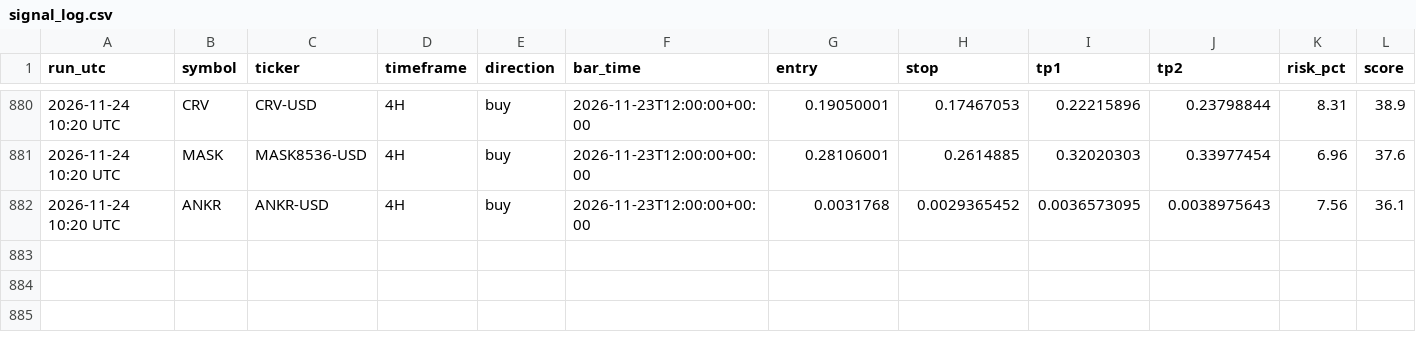
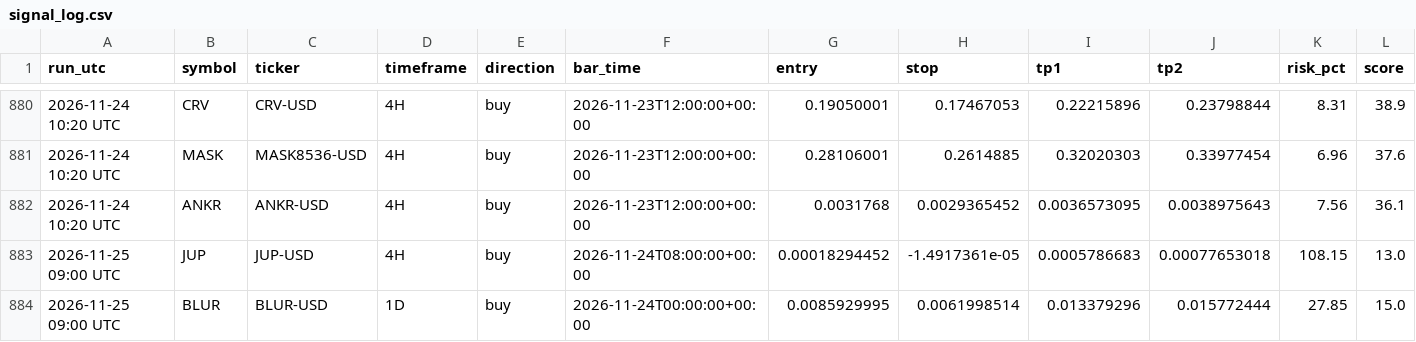
Before and after one commit to jaggadhruv/supertrend-crypto-scanner, a CSV file: data/signal_log.csv, drawn as a sheet; only a part is shown, gaps mark what is left out; rows hold the shown columns only; the diff names each change by its address in the sheet, - before the commit and + after, or states it on an @@ line.

```diff
--- a/data/signal_log.csv
+++ b/data/signal_log.csv
+row 883: 2026-11-25 09:00 UTC | JUP | JUP-USD | 4H | buy | 2026-11-24T08:00:00+00:00 | 0.00018294452 | -1.4917361e-05 | 0.0005786683 | 0.00077653018 | 108.15 | 13.0
+row 884: 2026-11-25 09:00 UTC | BLUR | BLUR-USD | 1D | buy | 2026-11-24T00:00:00+00:00 | 0.0085929995 | 0.0061998514 | 0.013379296 | 0.015772444 | 27.85 | 15.0
```
Also changed, not shown: 6 other files.
